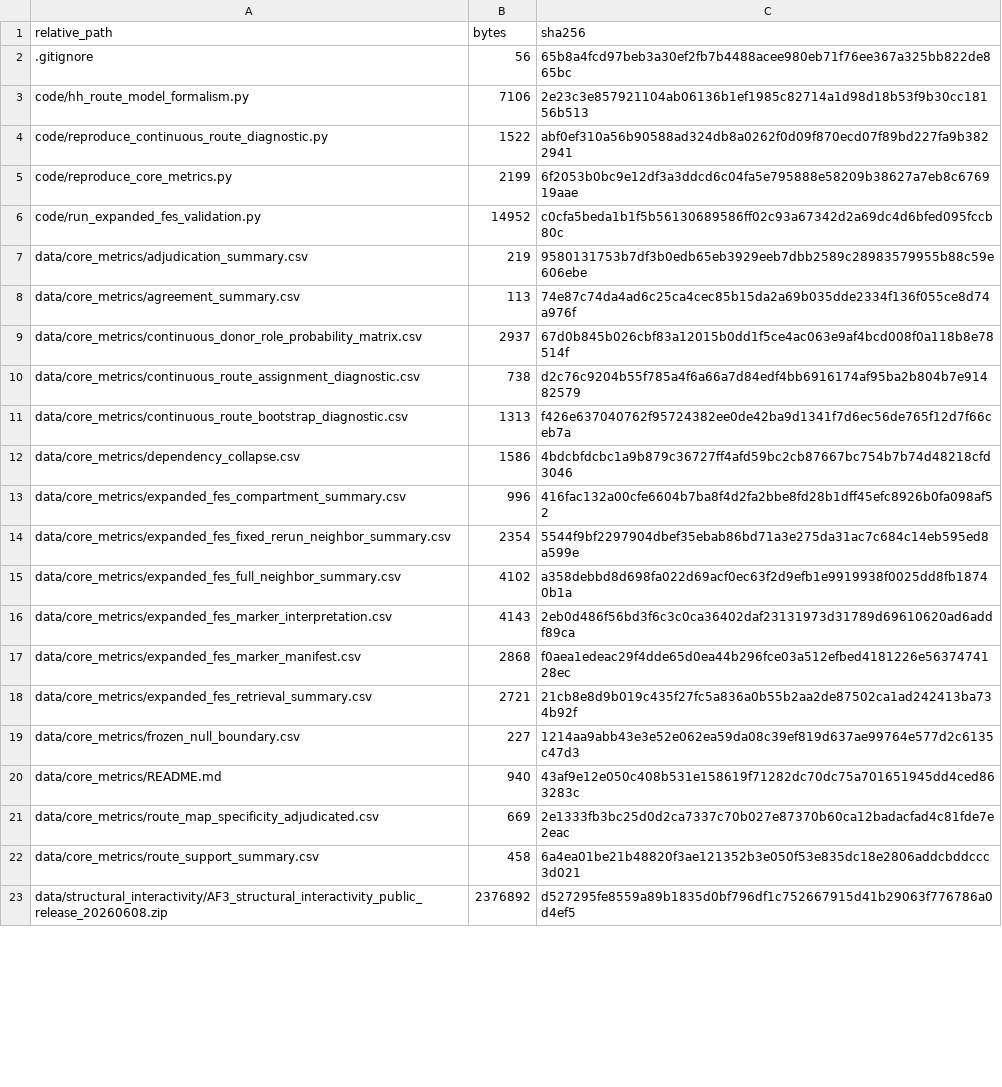
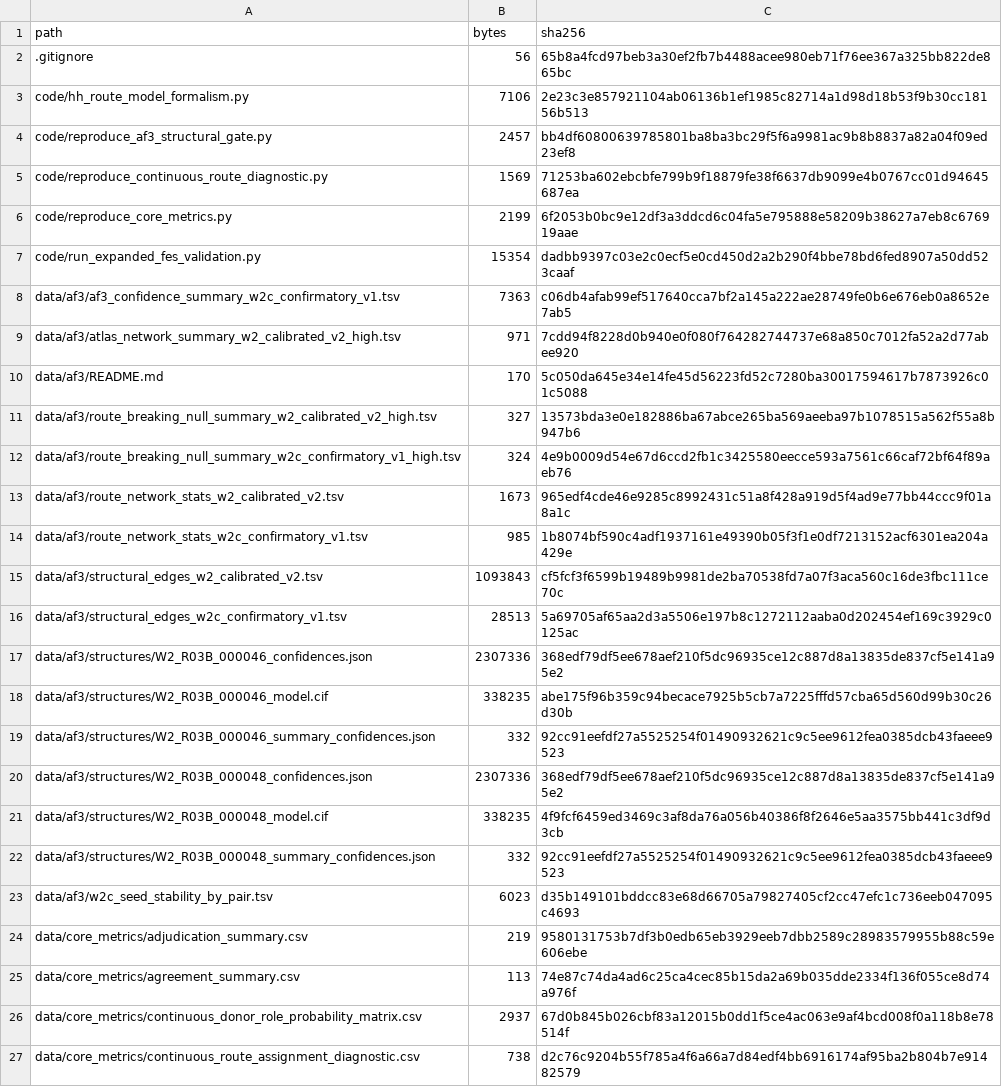
Before and after one commit to summeraing/hh_route_model, a CSV file: metadata/FILE_MANIFEST_SHA256.csv, drawn as a sheet; only a part is shown; the shorter side is filled out with more unchanged rows; the diff covers the shown part only.

Commit message:
Add AF3 structural-interactome gate data

```diff
--- a/metadata/FILE_MANIFEST_SHA256.csv
+++ b/metadata/FILE_MANIFEST_SHA256.csv
@@ -1,7 +1,24 @@
-relative_path,bytes,sha256
+path,bytes,sha256
 .gitignore,56,65b8a4fcd97beb3a30ef2fb7b4488acee980eb71f76ee367a325bb822de865bc
 code/hh_route_model_formalism.py,7106,2e23c3e857921104ab06136b1ef1985c82714a1d98d18b53f9b30cc18156b513
-code/reproduce_continuous_route_diagnostic.py,1522,abf0ef310a56b90588ad324db8a0262f0d09f870ecd07f89bd227fa9b3822941
+code/reproduce_af3_structural_gate.py,2457,bb4df60800639785801ba8ba3bc29f5f6a9981ac9b8b8837a82a04f09ed23ef8
+code/reproduce_continuous_route_diagnostic.py,1569,71253ba602ebcbfe799b9f18879fe38f6637db9099e4b0767cc01d94645687ea
 code/reproduce_core_metrics.py,2199,6f2053b0bc9e12df3a3ddcd6c04fa5e795888e58209b38627a7eb8c676919aae
-code/run_expanded_fes_validation.py,14952,c0cfa5beda1b1f5b56130689586ff02c93a67342d2a69dc4d6bfed095fccb80c
+code/run_expanded_fes_validation.py,15354,dadbb9397c03e2c0ecf5e0cd450d2a2b290f4bbe78bd6fed8907a50dd523caaf
+data/af3/af3_confidence_summary_w2c_confirmatory_v1.tsv,7363,c06db4afab99ef517640cca7bf2a145a222ae28749fe0b6e676eb0a8652e7ab5
+data/af3/atlas_network_summary_w2_calibrated_v2_high.tsv,971,7cdd94f8228d0b940e0f080f764282744737e68a850c7012fa52a2d77abee920
+data/af3/README.md,170,5c050da645e34e14fe45d56223fd52c7280ba30017594617b7873926c01c5088
+data/af3/route_breaking_null_summary_w2_calibrated_v2_high.tsv,327,13573bda3e0e182886ba67abce265ba569aeeba97b1078515a562f55a8b947b6
+data/af3/route_breaking_null_summary_w2c_confirmatory_v1_high.tsv,324,4e9b0009d54e67d6ccd2fb1c3425580eecce593a7561c66caf72bf64f89aeb76
+data/af3/route_network_stats_w2_calibrated_v2.tsv,1673,965edf4cde46e9285c8992431c51a8f428a919d5f4ad9e77bb44ccc9f01a8a1c
+data/af3/route_network_stats_w2c_confirmatory_v1.tsv,985,1b8074bf590c4adf1937161e49390b05f3f1e0df7213152acf6301ea204a429e
+data/af3/structural_edges_w2_calibrated_v2.tsv,1093843,cf5fcf3f6599b19489b9981de2ba70538fd7a07f3aca560c16de3fbc111ce70c
+data/af3/structural_edges_w2c_confirmatory_v1.tsv,28513,5a69705af65aa2d3a5506e197b8c1272112aaba0d202454ef169c3929c0125ac
+data/af3/structures/W2_R03B_000046_confidences.json,2307336,368edf79df5ee678aef210f5dc96935ce12c887d8a13835de837cf5e141a95e2
+data/af3/structures/W2_R03B_000046_model.cif,338235,abe175f96b359c94becace7925b5cb7a7225fffd57cba65d560d99b30c26d30b
+data/af3/structures/W2_R03B_000046_summary_confidences.json,332,92cc91eefdf27a5525254f01490932621c9c5ee9612fea0385dcb43faeee9523
+data/af3/structures/W2_R03B_000048_confidences.json,2307336,368edf79df5ee678aef210f5dc96935ce12c887d8a13835de837cf5e141a95e2
+data/af3/structures/W2_R03B_000048_model.cif,338235,4f9fcf6459ed3469c3af8da76a056b40386f8f2646e5aa3575bb441c3df9d3cb
+data/af3/structures/W2_R03B_000048_summary_confidences.json,332,92cc91eefdf27a5525254f01490932621c9c5ee9612fea0385dcb43faeee9523
+data/af3/w2c_seed_stability_by_pair.tsv,6023,d35b149101bddcc83e68d66705a79827405cf2cc47efc1c736eeb047095c4693
 data/core_metrics/adjudication_summary.csv,219,9580131753b7df3b0edb65eb3929eeb7dbb2589c28983579955b88c59e606ebe
```
Also changed, not shown: 6 edited cells elsewhere in this file, 18 other files.
